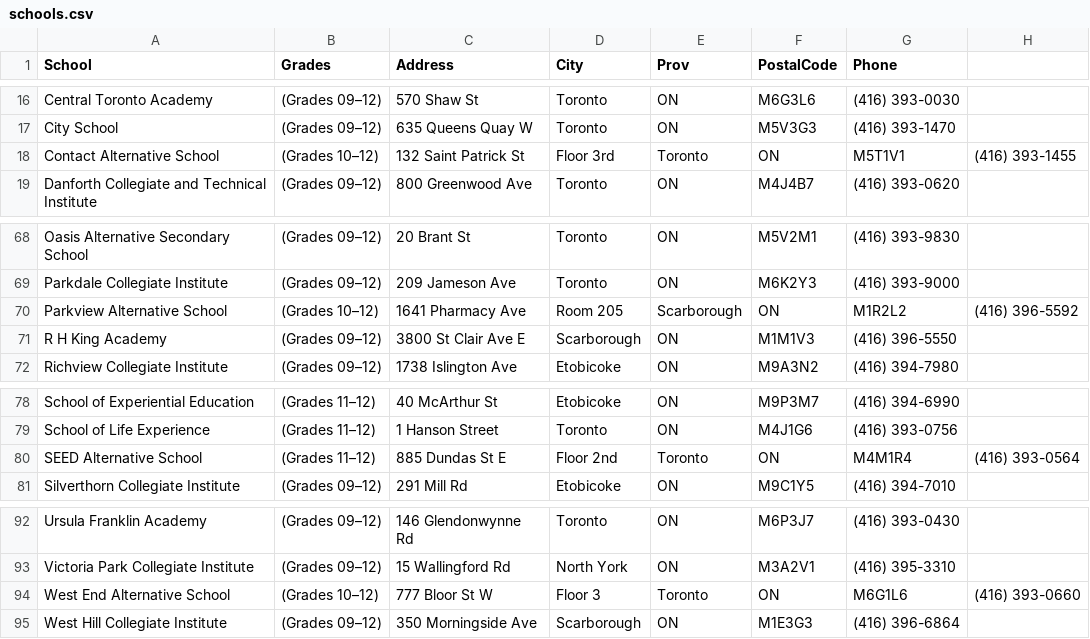
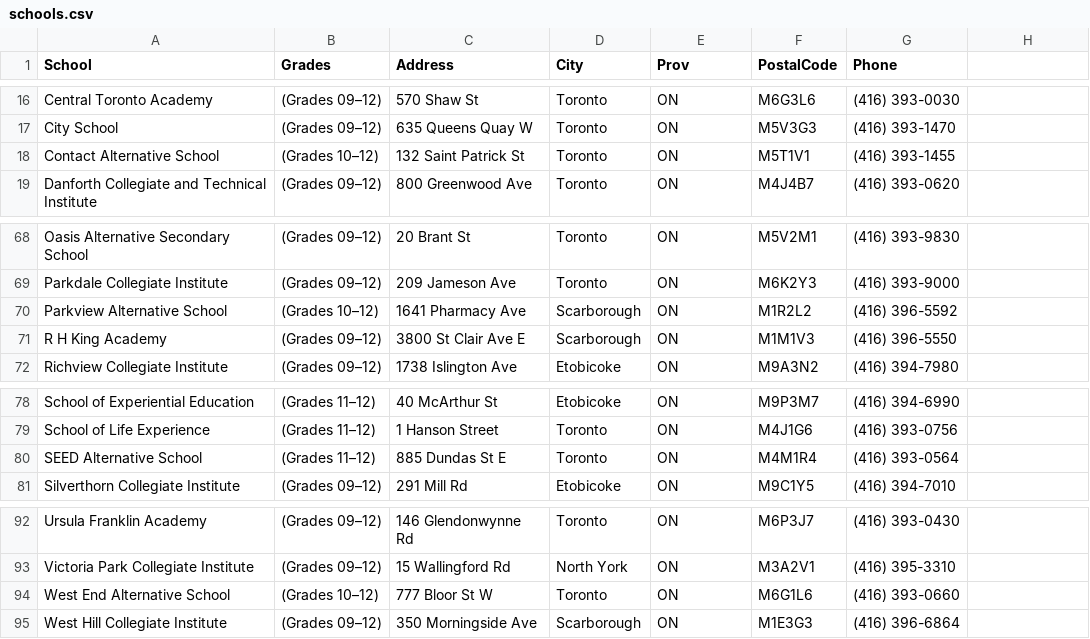
Before and after one commit to LevAAAA/Capstone, a CSV file: schools.csv, drawn as a sheet; only a part is shown, gaps mark what is left out.

Commit message:
Update schools.csv

```diff
--- a/schools.csv
+++ b/schools.csv
@@ -17,3 +17,3 @@ Central Toronto Academy, (Grades 09–12),570 Shaw St, Toronto, ON, M6G3L6,(416)
 City School, (Grades 09–12),635 Queens Quay W, Toronto, ON, M5V3G3,(416) 393-1470
-Contact Alternative School, (Grades 10–12),132 Saint Patrick St, Floor 3rd, Toronto, ON, M5T1V1,(416) 393-1455
+Contact Alternative School, (Grades 10–12),132 Saint Patrick St, Toronto, ON, M5T1V1,(416) 393-1455
 Danforth Collegiate and Technical Institute, (Grades 09–12),800 Greenwood Ave, Toronto, ON, M4J4B7,(416) 393-0620
@@ -69,3 +69,3 @@ Oasis Alternative Secondary School, (Grades 09–12),20 Brant St, Toronto, ON, M
 Parkdale Collegiate Institute, (Grades 09–12),209 Jameson Ave, Toronto, ON, M6K2Y3,(416) 393-9000
-Parkview Alternative School, (Grades 10–12),1641 Pharmacy Ave, Room 205, Scarborough, ON, M1R2L2,(416) 396-5592
+Parkview Alternative School, (Grades 10–12),1641 Pharmacy Ave, Scarborough, ON, M1R2L2,(416) 396-5592
 R H King Academy, (Grades 09–12),3800 St Clair Ave E, Scarborough, ON, M1M1V3,(416) 396-5550
@@ -79,3 +79,3 @@ School of Experiential Education, (Grades 11–12),40 McArthur St, Etobicoke, ON
 School of Life Experience, (Grades 11–12),1 Hanson Street, Toronto, ON, M4J1G6,(416) 393-0756
-SEED Alternative School, (Grades 11–12),885 Dundas St E, Floor 2nd, Toronto, ON, M4M1R4,(416) 393-0564
+SEED Alternative School, (Grades 11–12),885 Dundas St E, Toronto, ON, M4M1R4,(416) 393-0564
 Silverthorn Collegiate Institute, (Grades 09–12),291 Mill Rd, Etobicoke, ON, M9C1Y5,(416) 394-7010
@@ -93,3 +93,3 @@ Ursula Franklin Academy, (Grades 09–12),146 Glendonwynne Rd, Toronto, ON, M6P3
 Victoria Park Collegiate Institute, (Grades 09–12),15 Wallingford Rd, North York, ON, M3A2V1,(416) 395-3310
-West End Alternative School, (Grades 10–12),777 Bloor St W, Floor 3, Toronto, ON, M6G1L6,(416) 393-0660
+West End Alternative School, (Grades 10–12),777 Bloor St W, Toronto, ON, M6G1L6,(416) 393-0660
 West Hill Collegiate Institute, (Grades 09–12),350 Morningside Ave, Scarborough, ON, M1E3G3,(416) 396-6864
```
